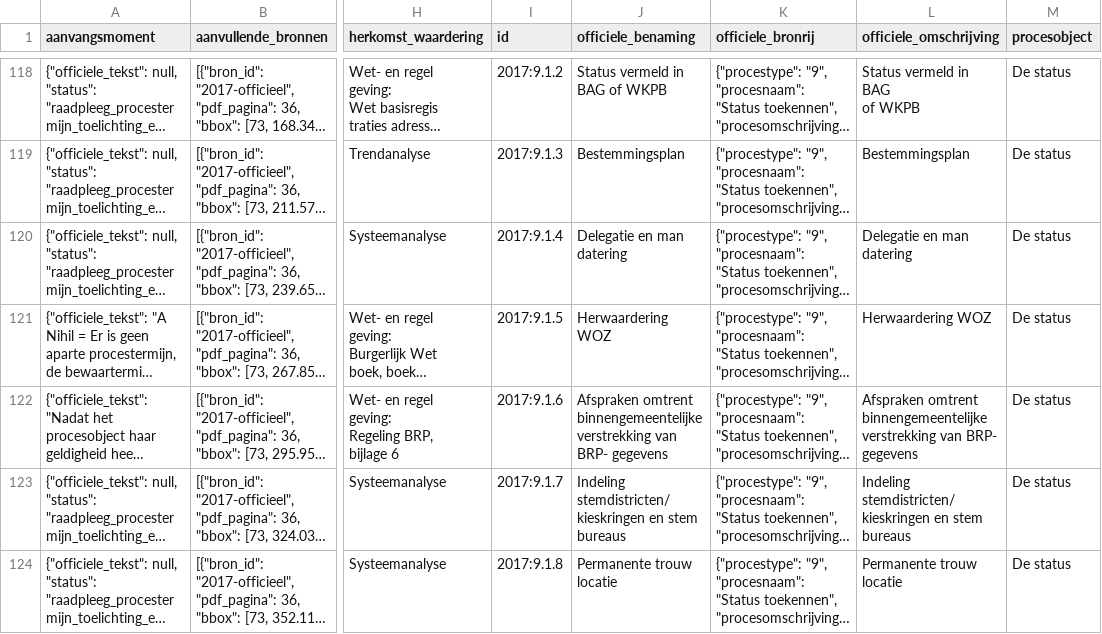
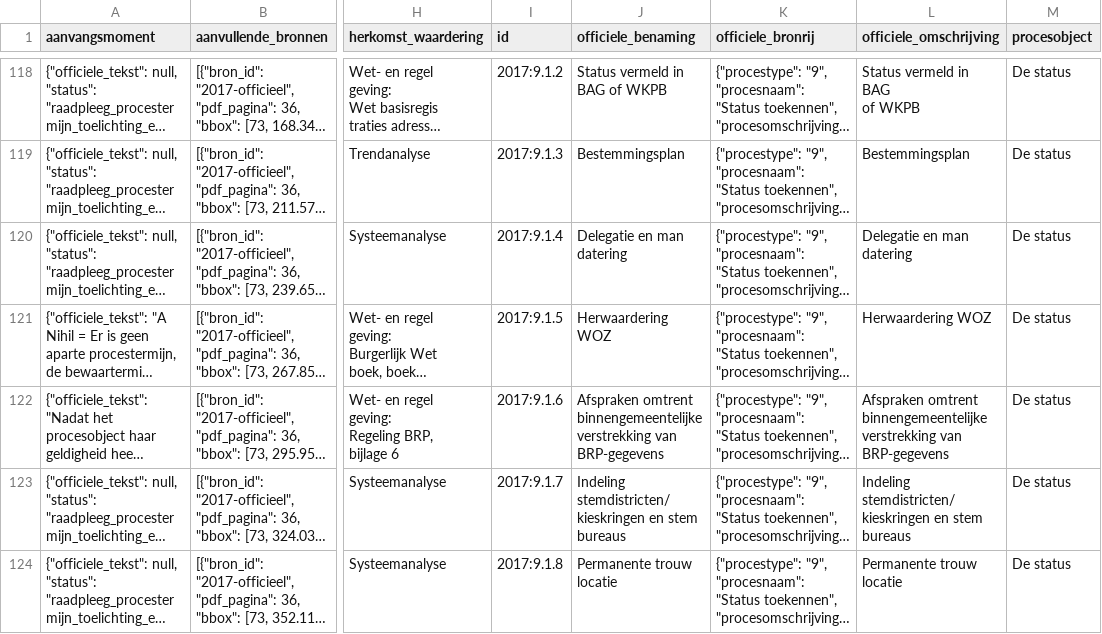
Before and after one commit to EGRten/semantische-selectie-tool, a CSV file: datasets/2017/selectiegegevens.csv, drawn as a sheet; only a part is shown, gaps mark what is left out; long unchanged cells end in …; ↵ is a line break in a cell; the diff names each change by its address in the sheet, - before the commit and + after, or states it on an @@ line.

```diff
--- a/datasets/2017/selectiegegevens.csv
+++ b/datasets/2017/selectiegegevens.csv
-J122 (officiele_benaming): …verstrekking van BRP- gegevens
+J122 (officiele_benaming): …verstrekking van BRP-gegevens
-L122 (officiele_omschrijving): …verstrekking van BRP- ↵ gegevens
+L122 (officiele_omschrijving): …verstrekking van BRP-gegevens
```
Also changed, not shown: datasets/2017/structuur.csv, datasets/2017/zoeklexicon.csv, 17 other files.
